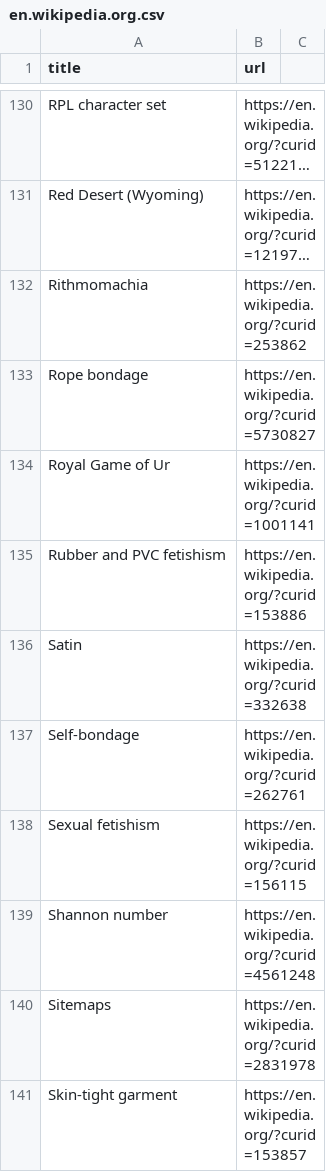
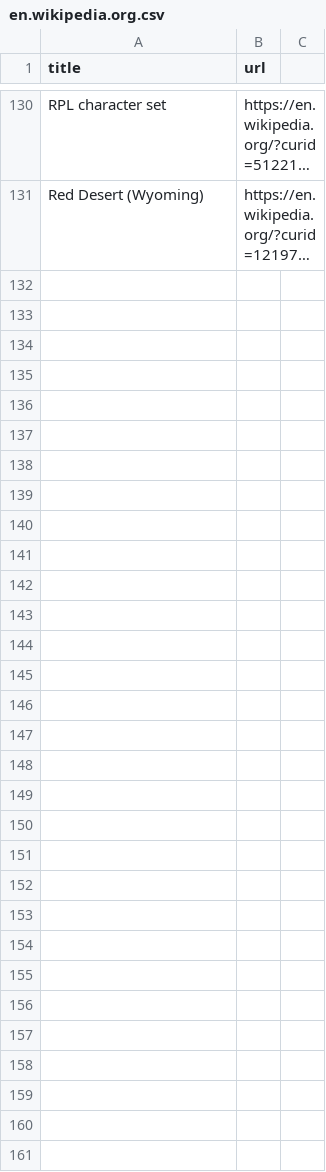
Before and after one commit to stepney141/favs, a CSV file: wikipedia_watchlist/en.wikipedia.org.csv, drawn as a sheet; only a part is shown, gaps mark what is left out; long unchanged cells end in …; the diff covers the shown part only; the diff names each change by its address in the sheet, - before the commit and + after, or states it on an @@ line.

```diff
--- a/wikipedia_watchlist/en.wikipedia.org.csv
+++ b/wikipedia_watchlist/en.wikipedia.org.csv
-row 132: Rithmomachia | https://en.wikipedia.org/?curid=253862
-row 133: Rope bondage | https://en.wikipedia.org/?curid=5730827
-row 134: Royal Game of Ur | https://en.wikipedia.org/?curid=1001141
-row 135: Rubber and PVC fetishism | https://en.wikipedia.org/?curid=153886
-row 136: Satin | https://en.wikipedia.org/?curid=332638
-row 137: Self-bondage | https://en.wikipedia.org/?curid=262761
-row 138: Sexual fetishism | https://en.wikipedia.org/?curid=156115
-row 139: Shannon number | https://en.wikipedia.org/?curid=4561248
-row 140: Sitemaps | https://en.wikipedia.org/?curid=2831978
-row 141: Skin-tight garment | https://en.wikipedia.org/?curid=153857
```
Also changed, not shown: 52 removed rows elsewhere in this file, github_stars/starred_repos.csv, note_favs/note_favorites.csv, 6 other files.
